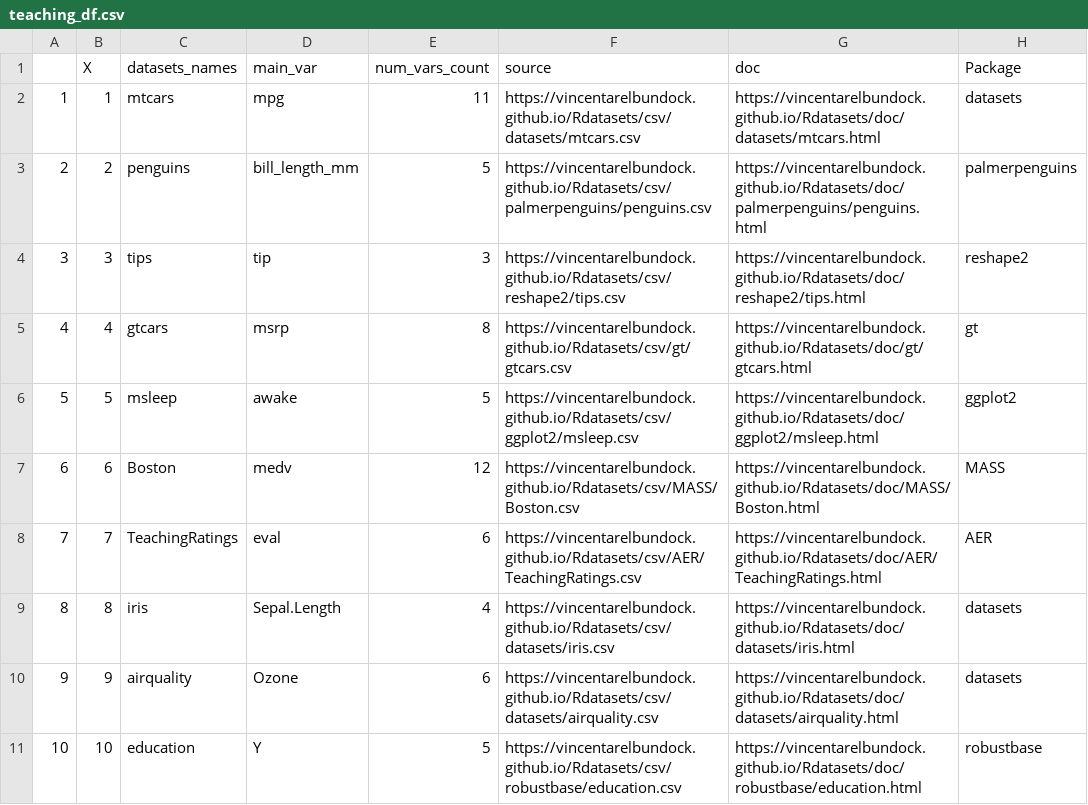
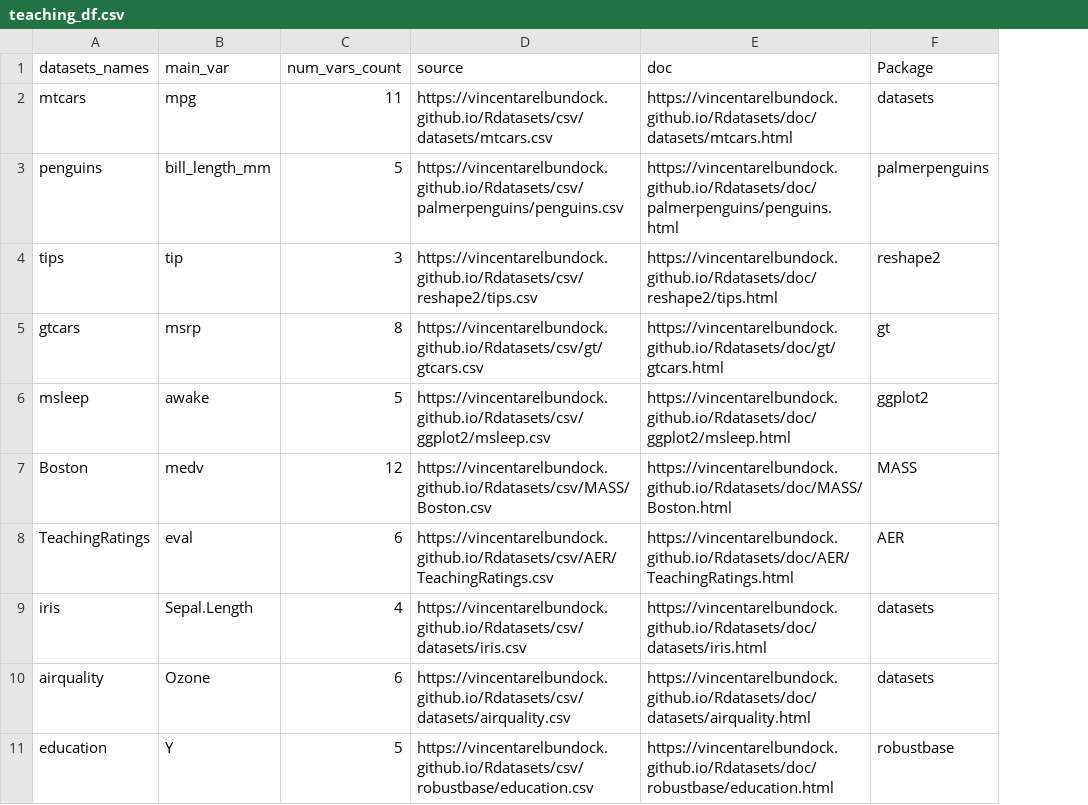
Before and after one commit to sebastiansauer/teachertools, a CSV file: data/teaching_df.csv, drawn as a sheet; only a part is shown; the diff names each change by its address in the sheet, - before the commit and + after, or states it on an @@ line.

```diff
--- a/data/teaching_df.csv
+++ b/data/teaching_df.csv
-column A, rows 2-11: 1 | 2 | 3 | 4 | 5 | 6 | 7 | 8 | 9 | 10
-column B (X), rows 2-11: 1 | 2 | 3 | 4 | 5 | 6 | 7 | 8 | 9 | 10
```
Also changed, not shown: 1 other file.
